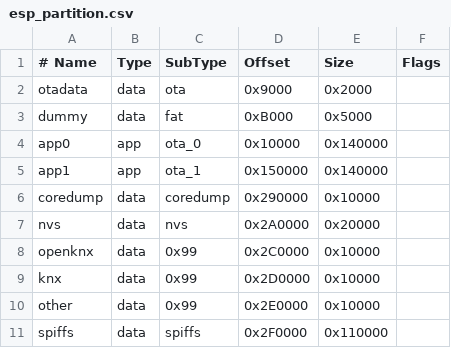
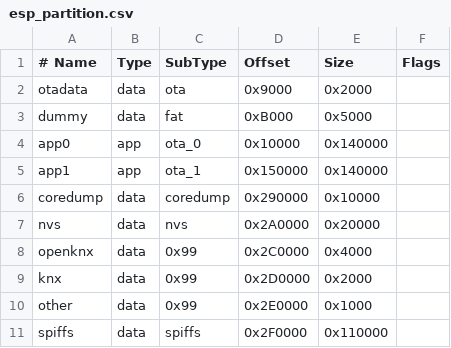
Before and after one commit to OpenKNX/OAM-TestApp, a CSV file: esp_partition.csv, drawn as a sheet.

```diff
--- a/esp_partition.csv
+++ b/esp_partition.csv
@@ -7,5 +7,5 @@ coredump, data, coredump, 0x290000, 0x10000,
 nvs,      data, nvs,      0x2A0000, 0x20000,
-openknx,  data, 0x99,     0x2C0000, 0x10000,
-knx,      data, 0x99,     0x2D0000, 0x10000,
-other,    data, 0x99,     0x2E0000, 0x10000,
+openknx,  data, 0x99,     0x2C0000, 0x4000,
+knx,      data, 0x99,     0x2D0000, 0x2000,
+other,    data, 0x99,     0x2E0000, 0x1000,
 spiffs,   data, spiffs,   0x2F0000, 0x110000,
```
Also changed, not shown: 3 other files.
